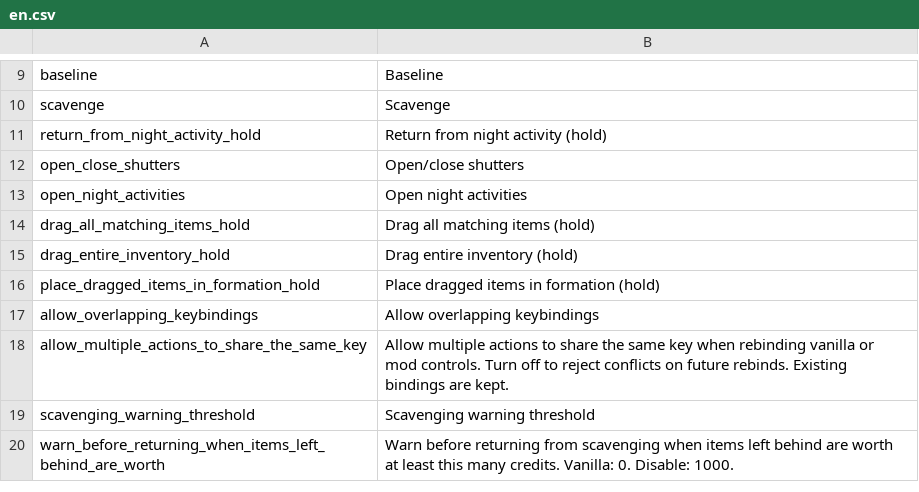
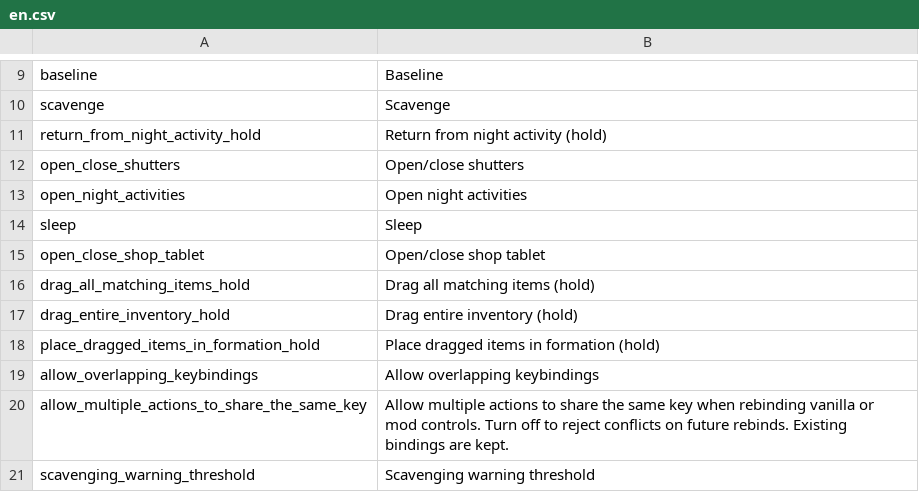
Before and after one commit to mickvangelderen/tuck, a CSV file: src/Tuck.Mod/Localization/en.csv, drawn as a sheet; only a part is shown, gaps mark what is left out; the shorter side is filled out with more unchanged rows.

Commit message:
Add instant sleep and shop tablet shortcuts
Simplify and document shop hotkey handling

Check the shared shop context once before dispatching pressed shortcuts. Name each blocking condition and explain why it is retained.

Use Interactable.HandleClick for native pause, availability, and click handling. Allow independently pressed shop shortcuts to reach that handler.

```diff
--- a/src/Tuck.Mod/Localization/en.csv
+++ b/src/Tuck.Mod/Localization/en.csv
@@ -13,2 +13,4 @@ open_close_shutters,Open/close shutters
 open_night_activities,Open night activities
+sleep,Sleep
+open_close_shop_tablet,Open/close shop tablet
 drag_all_matching_items_hold,Drag all matching items (hold)
```
Also changed, not shown: 4 other files.
